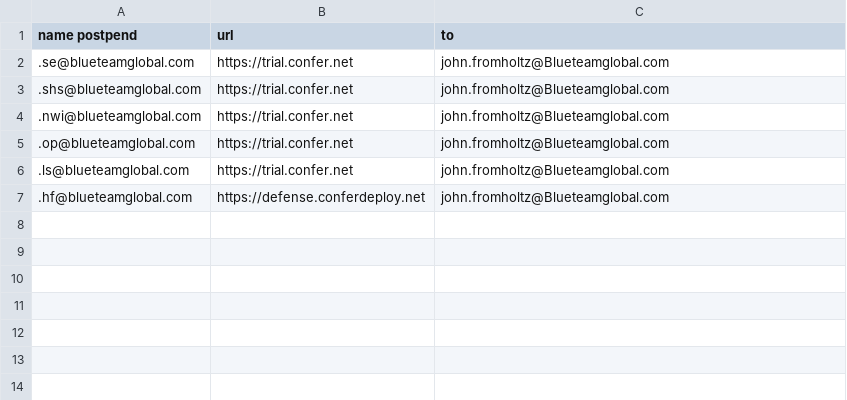
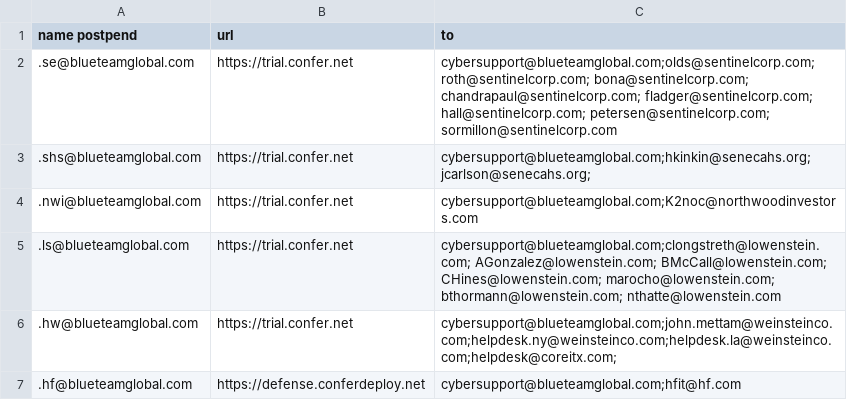
Before and after one commit to Magister-Machinis/DeviceStatusTracker, a CSV file: config.csv, drawn as a sheet.

Commit message:
going live

```diff
--- a/config.csv
+++ b/config.csv
@@ -1,7 +1,7 @@
 name postpend,url,to
-.se@blueteamglobal.com,https://trial.confer.net,john.fromholtz@Blueteamglobal.com
-.shs@blueteamglobal.com,https://trial.confer.net,john.fromholtz@Blueteamglobal.com
-.nwi@blueteamglobal.com,https://trial.confer.net,john.fromholtz@Blueteamglobal.com
-.op@blueteamglobal.com,https://trial.confer.net,john.fromholtz@Blueteamglobal.com
-.ls@blueteamglobal.com,https://trial.confer.net,john.fromholtz@Blueteamglobal.com
-.hf@blueteamglobal.com,https://defense.conferdeploy.net,john.fromholtz@Blueteamglobal.com
+.se@blueteamglobal.com,https://trial.confer.net,cybersupport@blueteamglobal.com;olds@sentinelcorp.com; roth@sentinelcorp.com; bona@sentinelcorp.com; chandrapaul@sentinelcorp.com; fladger@sentinelcorp.com; hall@sentinelcorp.com; petersen@sentinelcorp.com; sormillon@sentinelcorp.com
+.shs@blueteamglobal.com,https://trial.confer.net,cybersupport@blueteamglobal.com;hkinkin@senecahs.org;jcarlson@senecahs.org;
+.nwi@blueteamglobal.com,https://trial.confer.net,cybersupport@blueteamglobal.com;K2noc@northwoodinvestors.com
+.ls@blueteamglobal.com,https://trial.confer.net,cybersupport@blueteamglobal.com;clongstreth@lowenstein.com; AGonzalez@lowenstein.com; BMcCall@lowenstein.com; CHines@lowenstein.com; marocho@lowenstein.com; bthormann@lowenstein.com; nthatte@lowenstein.com
+.hw@blueteamglobal.com,https://trial.confer.net,cybersupport@blueteamglobal.com;john.mettam@weinsteinco.com;helpdesk.ny@weinsteinco.com;helpdesk.la@weinsteinco.com;helpdesk@coreitx.com;
+.hf@blueteamglobal.com,https://defense.conferdeploy.net,cybersupport@blueteamglobal.com;hfit@hf.com
```
